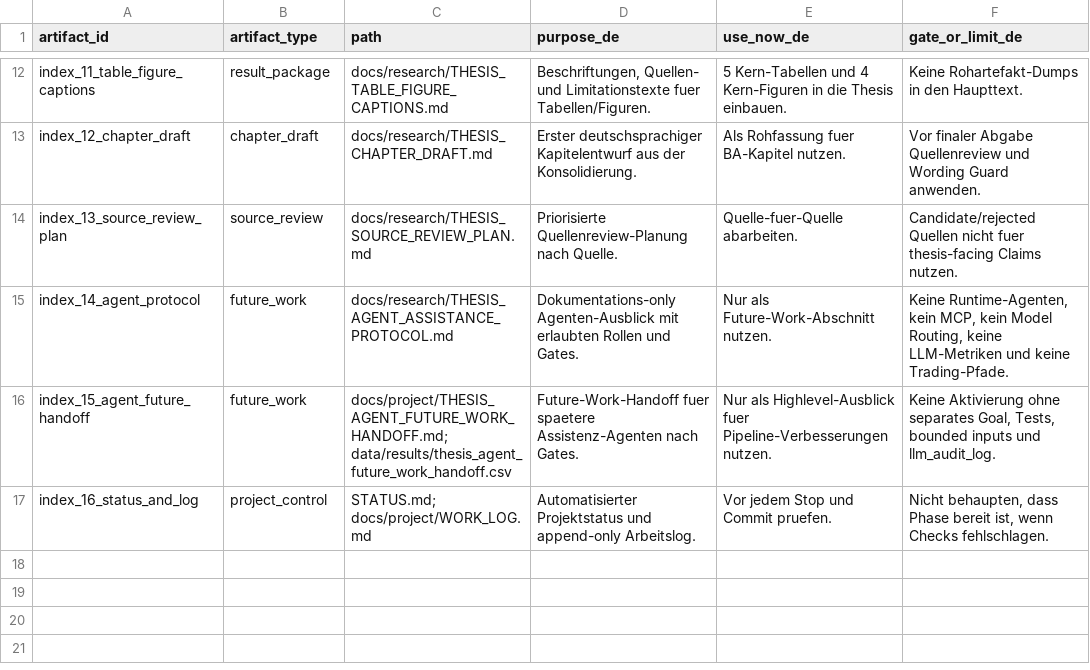
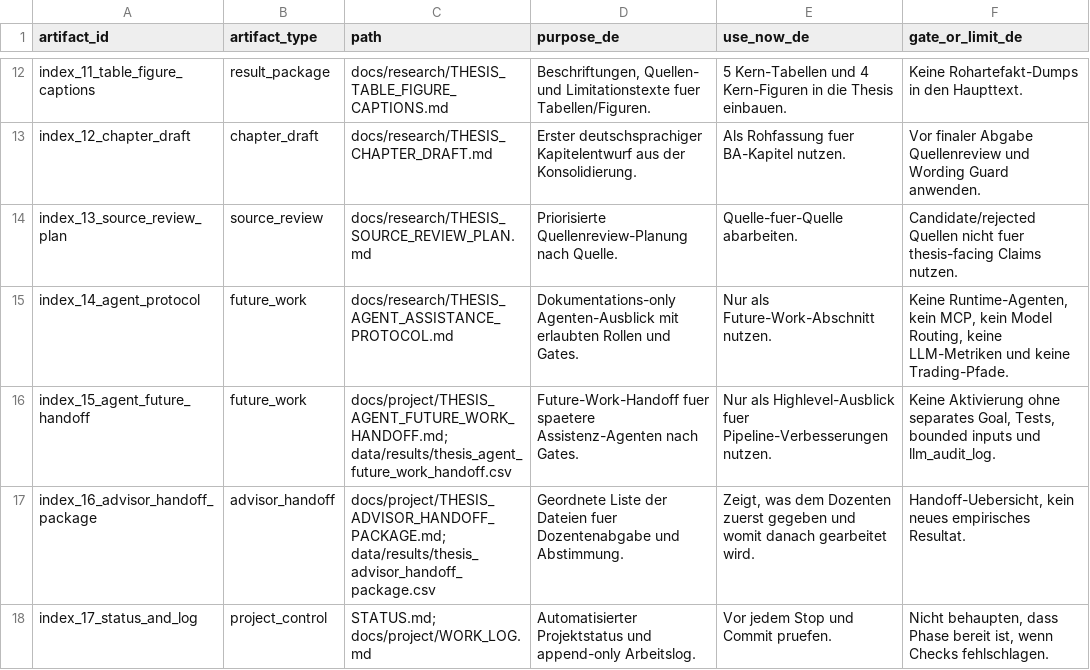
Before and after one commit to Pablozh123/multi-agent-orchestration-informational-efficiency, a CSV file: data/results/thesis_consolidation_index.csv, drawn as a sheet; only a part is shown, gaps mark what is left out.

Commit message:
docs: add advisor handoff package

```diff
--- a/data/results/thesis_consolidation_index.csv
+++ b/data/results/thesis_consolidation_index.csv
@@ -16,2 +16,3 @@ index_14_agent_protocol,future_work,docs/research/THESIS_AGENT_ASSISTANCE_PROTOC
 index_15_agent_future_handoff,future_work,docs/project/THESIS_AGENT_FUTURE_WORK_HANDOFF.md; data/results/thesis_agent_future_work_handoff.csv,Future-Work-Handoff fuer spaetere Assistenz-Agenten nach Gates.,Nur als Highlevel-Ausblick fuer Pipeline-Verbesserungen nutzen.,"Keine Aktivierung ohne separates Goal, Tests, bounded inputs und llm_audit_log."
-index_16_status_and_log,project_control,STATUS.md; docs/project/WORK_LOG.md,Automatisierter Projektstatus und append-only Arbeitslog.,Vor jedem Stop und Commit pruefen.,"Nicht behaupten, dass Phase bereit ist, wenn Checks fehlschlagen."
+index_16_advisor_handoff_package,advisor_handoff,docs/project/THESIS_ADVISOR_HANDOFF_PACKAGE.md; data/results/thesis_advisor_handoff_package.csv,Geordnete Liste der Dateien fuer Dozentenabgabe und Abstimmung.,"Zeigt, was dem Dozenten zuerst gegeben und womit danach gearbeitet wird.","Handoff-Uebersicht, kein neues empirisches Resultat."
+index_17_status_and_log,project_control,STATUS.md; docs/project/WORK_LOG.md,Automatisierter Projektstatus und append-only Arbeitslog.,Vor jedem Stop und Commit pruefen.,"Nicht behaupten, dass Phase bereit ist, wenn Checks fehlschlagen."
```
Also changed, not shown: 11 other files.
